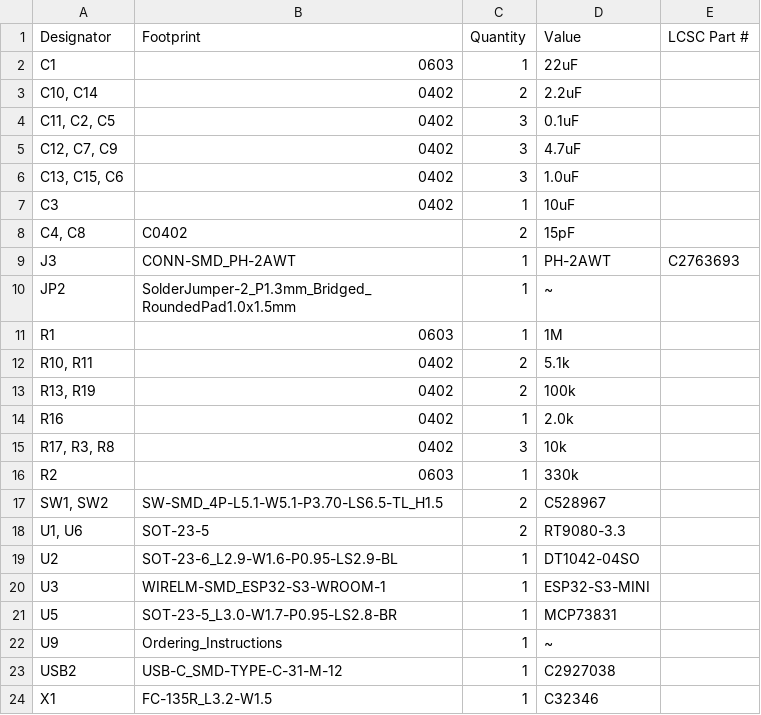
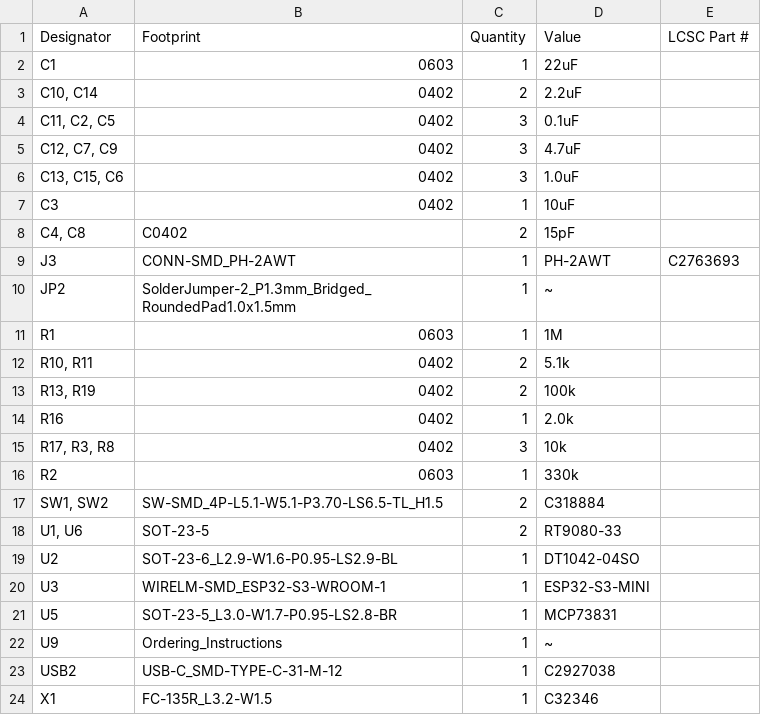
Before and after one commit to kuehnelth/riichi_display, a CSV file: Hardware/production/bom.csv, drawn as a sheet.

```diff
--- a/Hardware/production/bom.csv
+++ b/Hardware/production/bom.csv
@@ -16,4 +16,4 @@ R16,0402,1,2.0k,
 R2,0603,1,330k,
-"SW1, SW2",SW-SMD_4P-L5.1-W5.1-P3.70-LS6.5-TL_H1.5,2,C528967,
-"U1, U6",SOT-23-5,2,RT9080-3.3,
+"SW1, SW2",SW-SMD_4P-L5.1-W5.1-P3.70-LS6.5-TL_H1.5,2,C318884,
+"U1, U6",SOT-23-5,2,RT9080-33,
 U2,SOT-23-6_L2.9-W1.6-P0.95-LS2.9-BL,1,DT1042-04SO,
```
Also changed, not shown: 8 other files.
